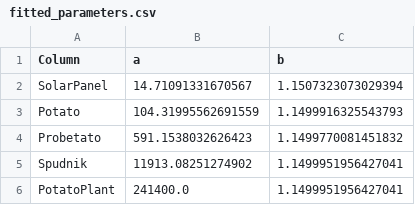
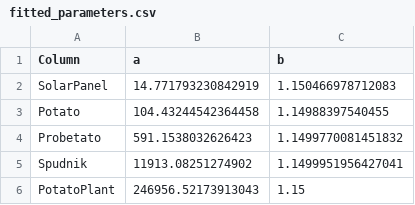
Before and after one commit to CaioPinho9/space-planner, a CSV file: resource/predict/fitted_parameters.csv, drawn as a sheet.

```diff
--- a/resource/predict/fitted_parameters.csv
+++ b/resource/predict/fitted_parameters.csv
@@ -1,6 +1,6 @@
 Column,a,b
-SolarPanel,14.71091331670567,1.1507323073029394
-Potato,104.31995562691559,1.1499916325543793
+SolarPanel,14.771793230842919,1.150466978712083
+Potato,104.43244542364458,1.14988397540455
 Probetato,591.1538032626423,1.1499770081451832
 Spudnik,11913.08251274902,1.1499951956427041
-PotatoPlant,241400.0,1.1499951956427041
+PotatoPlant,246956.52173913043,1.15
```
Also changed, not shown: 7 other files.
